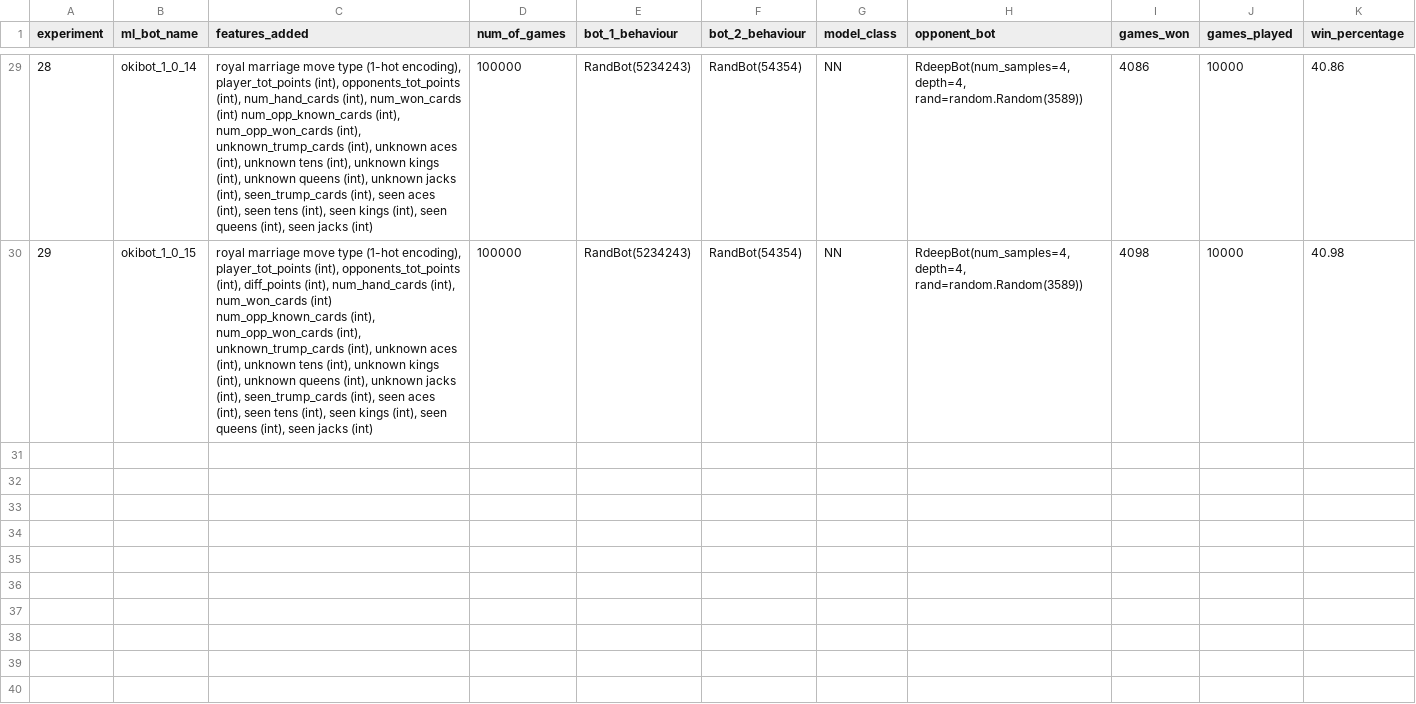
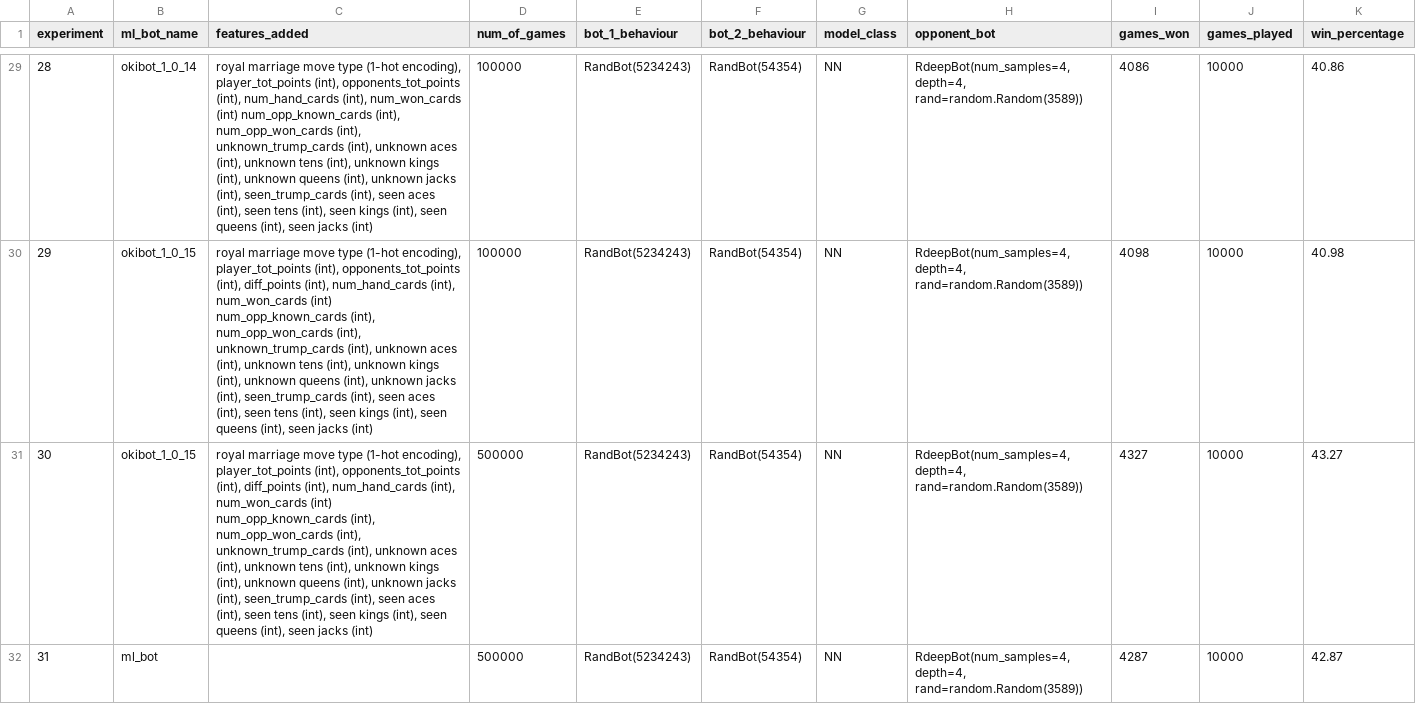
Before and after one commit to gerritsxd/bot-0.1, a CSV file: executables/ML_results/ml_results.csv, drawn as a sheet; only a part is shown, gaps mark what is left out.

Commit message:
Trained 500k games okiBot-1.0.15 & ml_bot
- Created 500k games replay memory dataset for okiBot-1.0.15 & ml_bot
- Trained 500k games model for okiBot-1.0.15 & ml_bot
- Tested okiBot-1.0.15 & ml_bot (500k)

```diff
--- a/executables/ML_results/ml_results.csv
+++ b/executables/ML_results/ml_results.csv
@@ -30 +30,3 @@
 29,okibot_1_0_15,"royal marriage move type (1-hot encoding), player_tot_points (int), opponents_tot_points (int), diff_points (int), num_hand_cards (int), num_won_cards (int) num_opp_known_cards (int), num_opp_won_cards (int), unknown_trump_cards (int), unknown aces (int), unknown tens (int), unknown kings (int), unknown queens (int), unknown jacks (int), seen_trump_cards (int), seen aces (int), seen tens (int), seen kings (int), seen queens (int), seen jacks (int)",100000,RandBot(5234243),RandBot(54354),NN,"RdeepBot(num_samples=4, depth=4, rand=random.Random(3589))",4098,10000,40.98
+30,okibot_1_0_15,"royal marriage move type (1-hot encoding), player_tot_points (int), opponents_tot_points (int), diff_points (int), num_hand_cards (int), num_won_cards (int) num_opp_known_cards (int), num_opp_won_cards (int), unknown_trump_cards (int), unknown aces (int), unknown tens (int), unknown kings (int), unknown queens (int), unknown jacks (int), seen_trump_cards (int), seen aces (int), seen tens (int), seen kings (int), seen queens (int), seen jacks (int)",500000,RandBot(5234243),RandBot(54354),NN,"RdeepBot(num_samples=4, depth=4, rand=random.Random(3589))",4327,10000,43.27
+31,ml_bot,,500000,RandBot(5234243),RandBot(54354),NN,"RdeepBot(num_samples=4, depth=4, rand=random.Random(3589))",4287,10000,42.87
```
Also changed, not shown: 4 other files.
